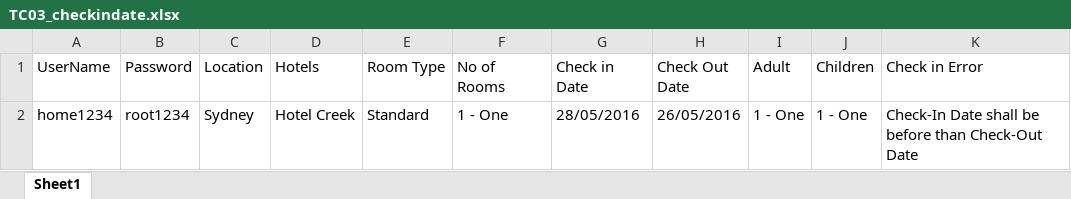
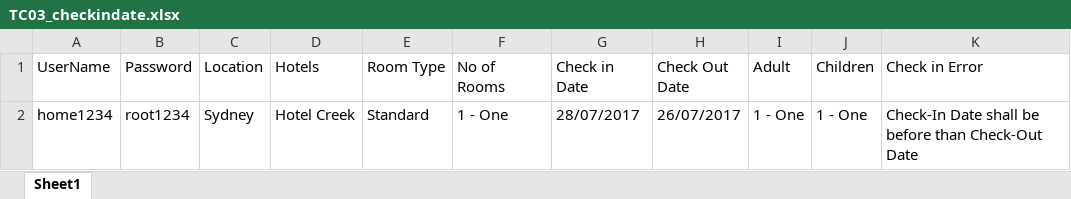
Before and after one commit to Udhayamca/Adactin, an Excel workbook: data/TC03_checkindate.xlsx, sheet Sheet1, drawn as a sheet; values as stored, in another font and other column widths than the file's, no borders; the diff names each change by its address in the sheet, - before the commit and + after, or states it on an @@ line.

```diff
--- a/data/TC03_checkindate.xlsx (sheet Sheet1)
+++ b/data/TC03_checkindate.xlsx (sheet Sheet1)
-G2 (Check in Date): 28/05/2016
+G2 (Check in Date): 28/07/2017
-H2 (Check Out Date): 26/05/2016
+H2 (Check Out Date): 26/07/2017
```
Also changed, not shown: data/TC04_CheckSelectedHotelName.xlsx, data/TC05_VerifyCheckinCheckoutDate.xlsx, 18 other files.
